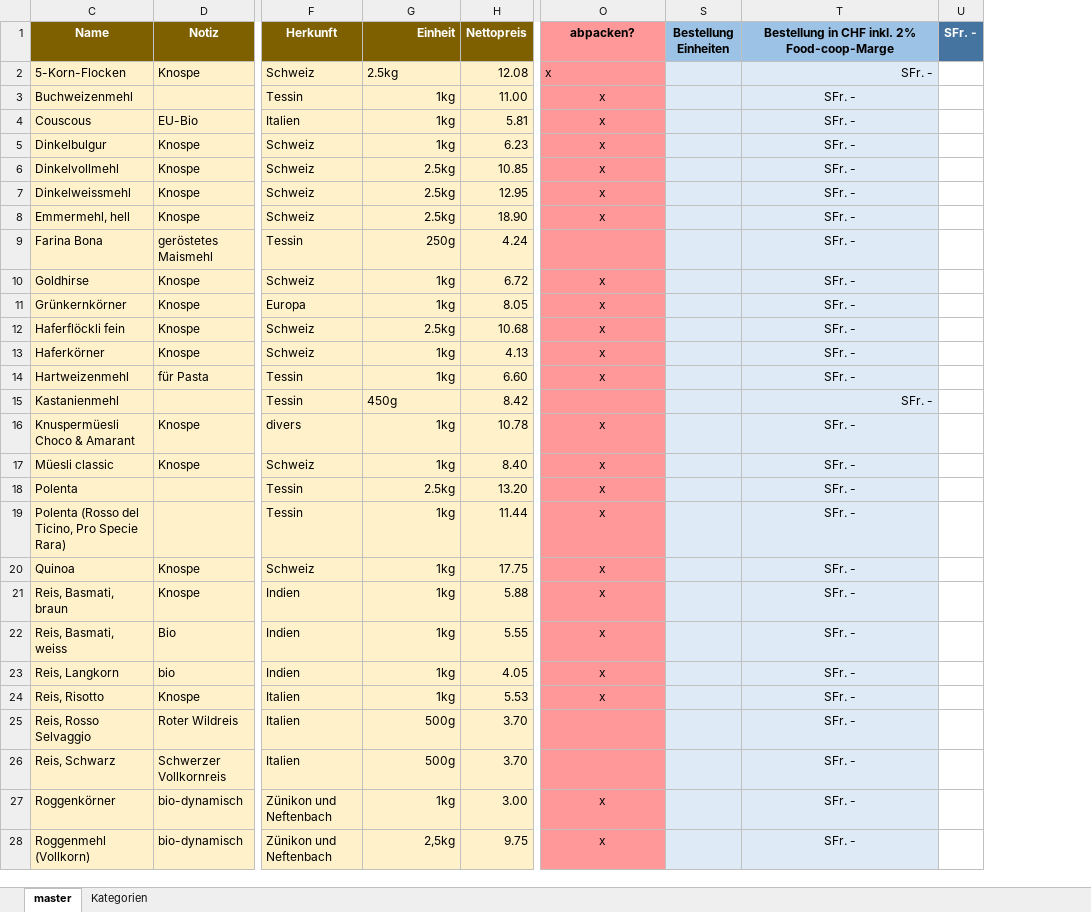
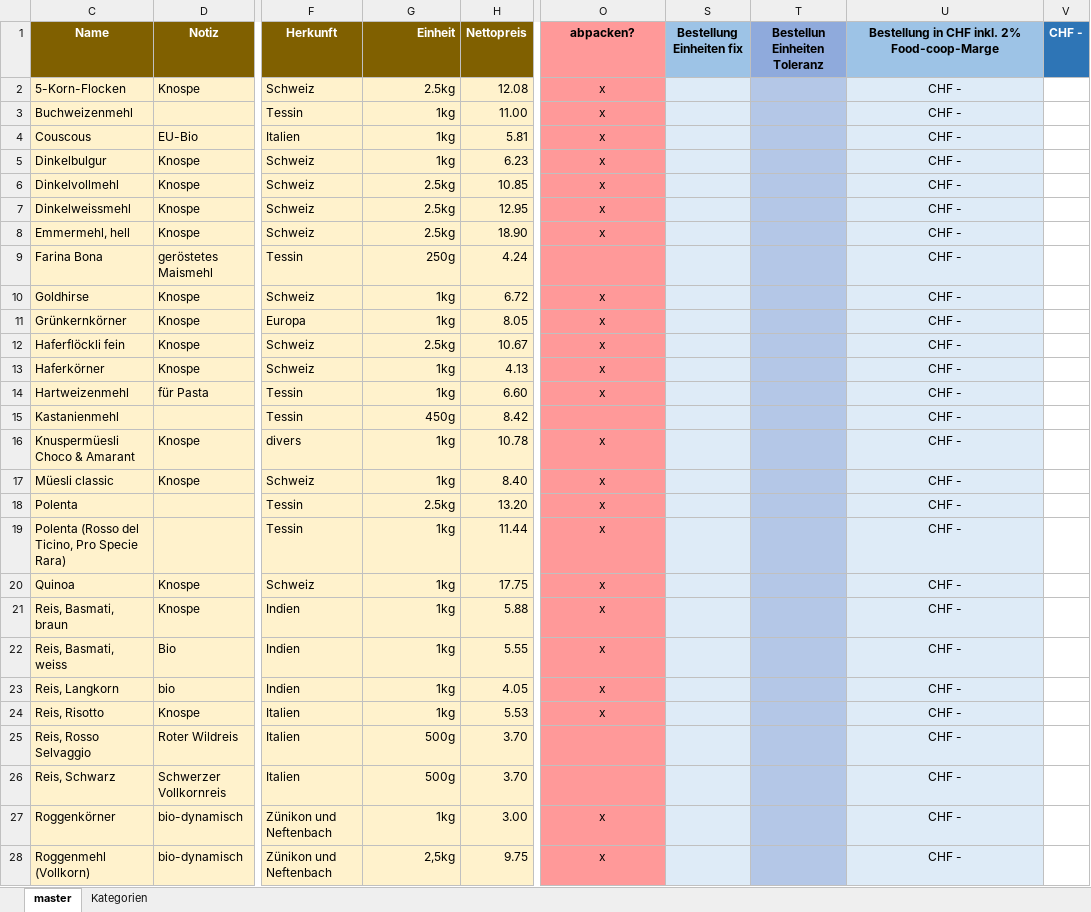
Before and after one commit to FoodCoopZurGertrud/FoodCoopZurGertrud.github.io, an Excel workbook: data/Produkteliste_Nov_2020_mit_Filtern.xlsx, sheet master, drawn as a sheet; only a part is shown, gaps mark what is left out; values as stored, in another font and other column widths than the file's, no borders; charts and pictures and conditional formats not drawn; removed rows and columns are numbered as before the commit, all else as after; the diff covers the shown part only; the diff names each change by its address in the sheet, - before the commit and + after, or states it on an @@ line.

```diff
--- a/data/Produkteliste_Nov_2020_mit_Filtern.xlsx (sheet master)
+++ b/data/Produkteliste_Nov_2020_mit_Filtern.xlsx (sheet master)
-column S (Bestellung Einheiten), empty
+column S (Bestellung Einheiten fix), empty
+column T (Bestellun Einheiten Toleranz), empty
-column U (SFr. -), empty
+column V (CHF -), empty
-G2 alignment: left
+G2 alignment: right
-O2 alignment: left
+O2 alignment: center
-U2:U28: SFr. -
+U2:U28: CHF -
-U2 alignment: right
+U2 alignment: center
-H12 (Nettopreis): 10.68
+H12 (Nettopreis): 10.67
-G15 alignment: left
+G15 alignment: right
-U15 alignment: right
+U15 alignment: center
```
Also changed, not shown: other rows of this sheet, hidden cells, charts or pictures.
